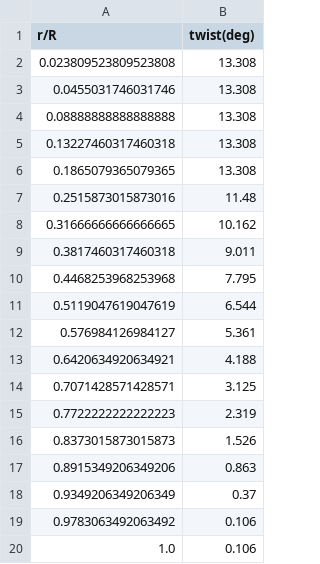
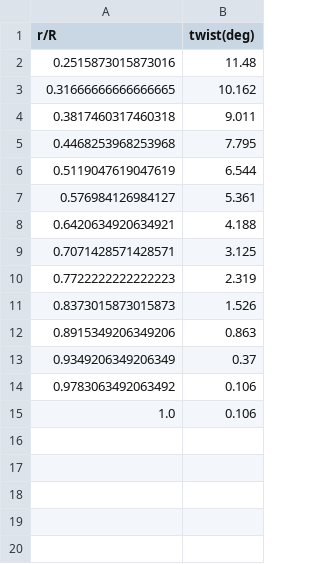
Before and after one commit to byuflowlab/VortexLattice.jl, a CSV file: VortexLattice_rotor_data/rotors/NREL5MW_pitchdist.csv, drawn as a sheet.

```diff
--- a/VortexLattice_rotor_data/rotors/NREL5MW_pitchdist.csv
+++ b/VortexLattice_rotor_data/rotors/NREL5MW_pitchdist.csv
@@ -1,7 +1,2 @@
 r/R,twist(deg)
-0.023809523809523808,13.308
-0.0455031746031746,13.308
-0.08888888888888888,13.308
-0.13227460317460318,13.308
-0.1865079365079365,13.308
 0.2515873015873016,11.48
```
Also changed, not shown: VortexLattice_rotor_data/rotors/NREL5MW_airfoils.csv, VortexLattice_rotor_data/rotors/NREL5MW_blade.csv, 31 other files.
